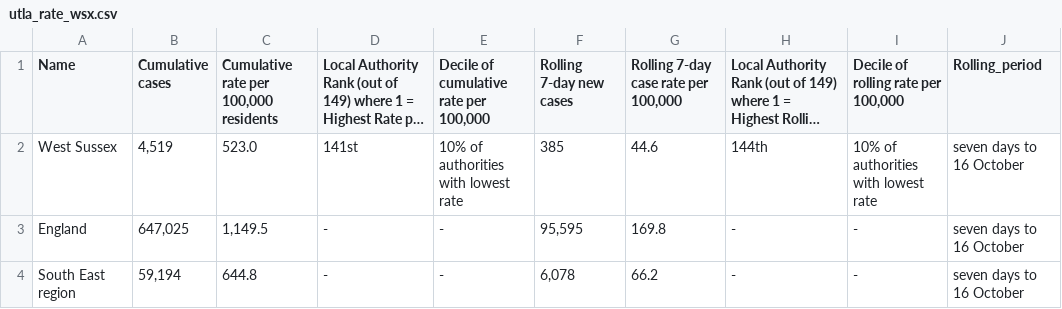
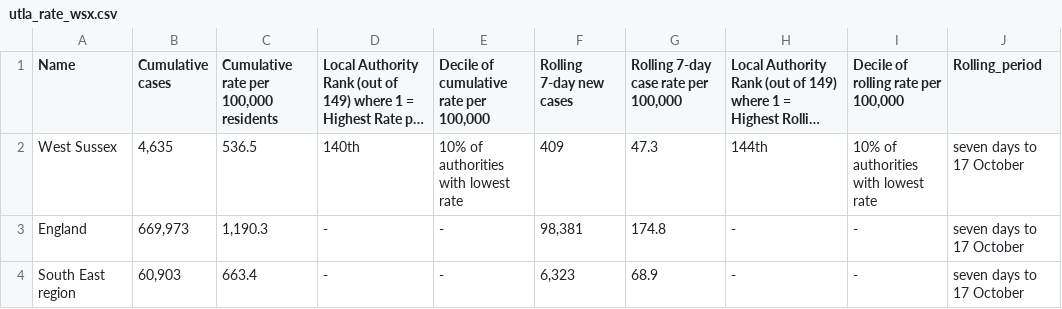
Before and after one commit to psychty/wsx_covid_datapack_public, a CSV file: Outputs/utla_rate_wsx.csv, drawn as a sheet; long unchanged cells end in …; the diff names each change by its address in the sheet, - before the commit and + after, or states it on an @@ line.

```diff
--- a/Outputs/utla_rate_wsx.csv
+++ b/Outputs/utla_rate_wsx.csv
-B2 (Cumulative cases): 4,519
+B2 (Cumulative cases): 4,635
-C2: 523.0
+C2: 536.5
-D2: 141st
+D2: 140th
-F2 (Rolling 7-day new cases): 385
+F2 (Rolling 7-day new cases): 409
-G2: 44.6
+G2: 47.3
-J2:J4 (Rolling_period): seven days to 16 October
+J2:J4 (Rolling_period): seven days to 17 October
-B3 (Cumulative cases): 647,025
+B3 (Cumulative cases): 669,973
-C3: 1,149.5
+C3: 1,190.3
-F3 (Rolling 7-day new cases): 95,595
+F3 (Rolling 7-day new cases): 98,381
-G3: 169.8
+G3: 174.8
-B4 (Cumulative cases): 59,194
+B4 (Cumulative cases): 60,903
-C4: 644.8
+C4: 663.4
-F4 (Rolling 7-day new cases): 6,078
+F4 (Rolling 7-day new cases): 6,323
-G4: 66.2
+G4: 68.9
```
Also changed, not shown: Outputs/ltla_rate_wsx.csv, 38 other files.
